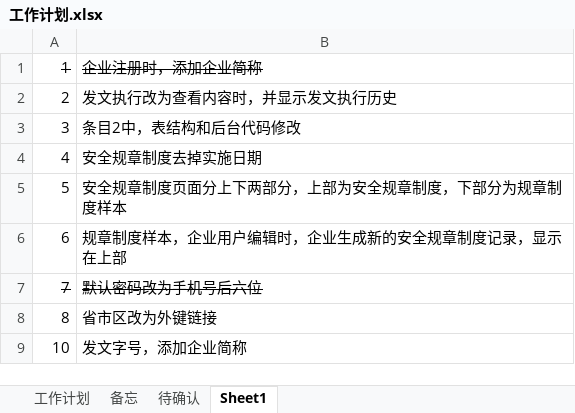
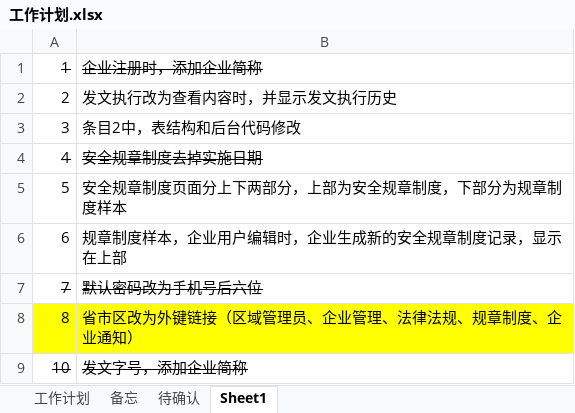
Before and after one commit to zdq0412/trafic, an Excel workbook: 文档/工作计划.xlsx, sheet Sheet1, drawn as a sheet; values as stored, in another font and other column widths than the file's, no borders; the diff names each change by its address in the sheet, - before the commit and + after, or states it on an @@ line.

```diff
--- a/文档/工作计划.xlsx (sheet Sheet1)
+++ b/文档/工作计划.xlsx (sheet Sheet1)
-A4:B4 strikethrough: off
+A4:B4 strikethrough: on
-A8:B8 fill: none
+A8:B8 fill: #FFFF00
-B8: 省市区改为外键链接
+B8: 省市区改为外键链接（区域管理员、企业管理、法律法规、规章制度、企业通知）
-A9:B9 strikethrough: off
+A9:B9 strikethrough: on
```
Also changed, not shown: 19 other files.
